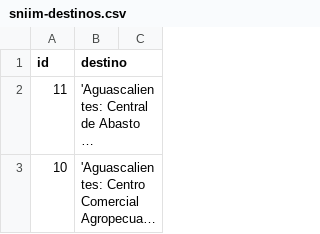
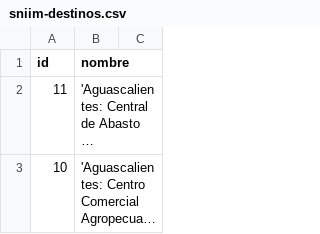
Before and after one commit to equihuam/2025-Ciencia-Reproducible, a CSV file: posts/2025-04-11-datos-abiertos/sniim-destinos.csv, drawn as a sheet; only a part is shown; long unchanged cells end in …; the diff names each change by its address in the sheet, - before the commit and + after, or states it on an @@ line.

```diff
--- a/posts/2025-04-11-datos-abiertos/sniim-destinos.csv
+++ b/posts/2025-04-11-datos-abiertos/sniim-destinos.csv
-B1: destino
+B1: nombre
```
Also changed, not shown: posts/2025-04-11-datos-abiertos/sniim-origen.csv, 7 other files.
